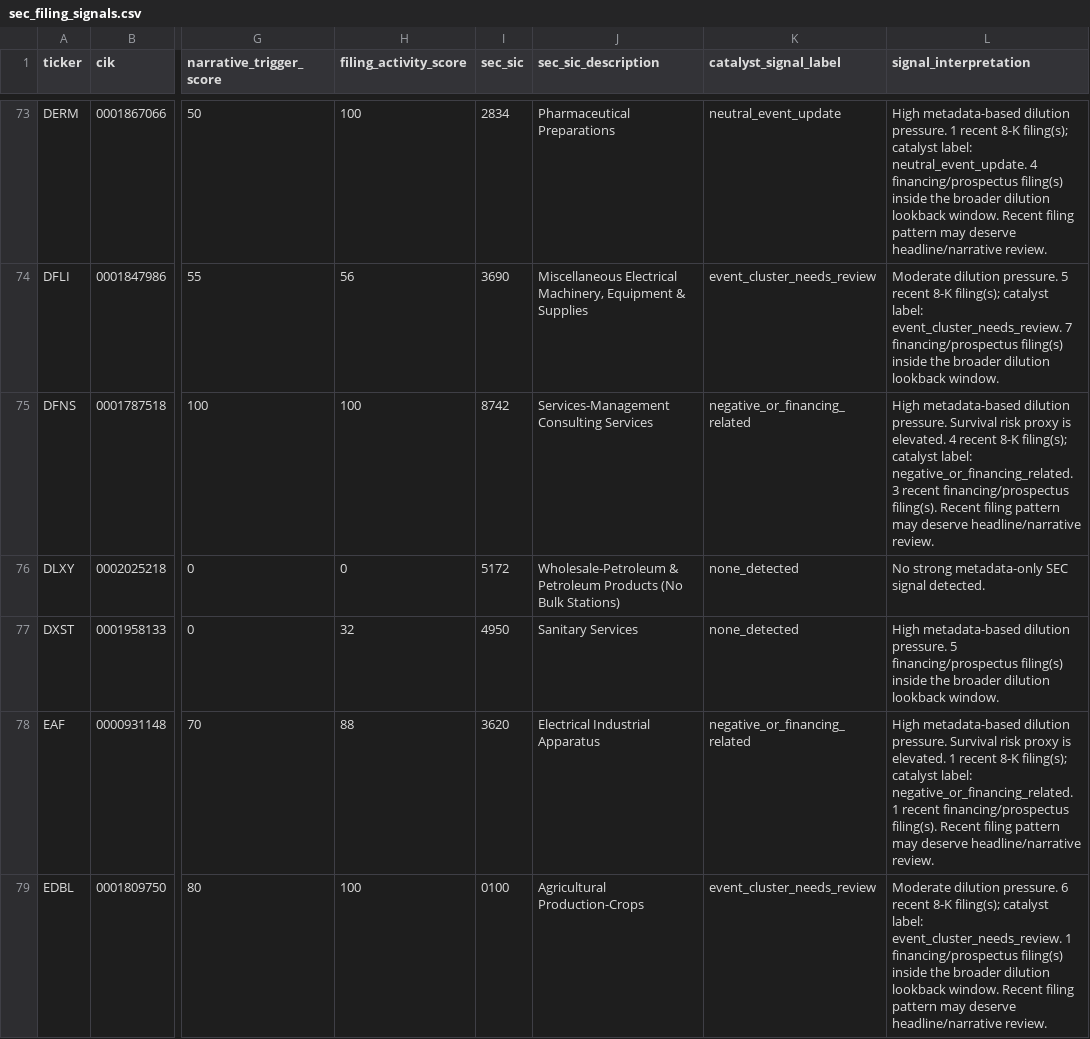
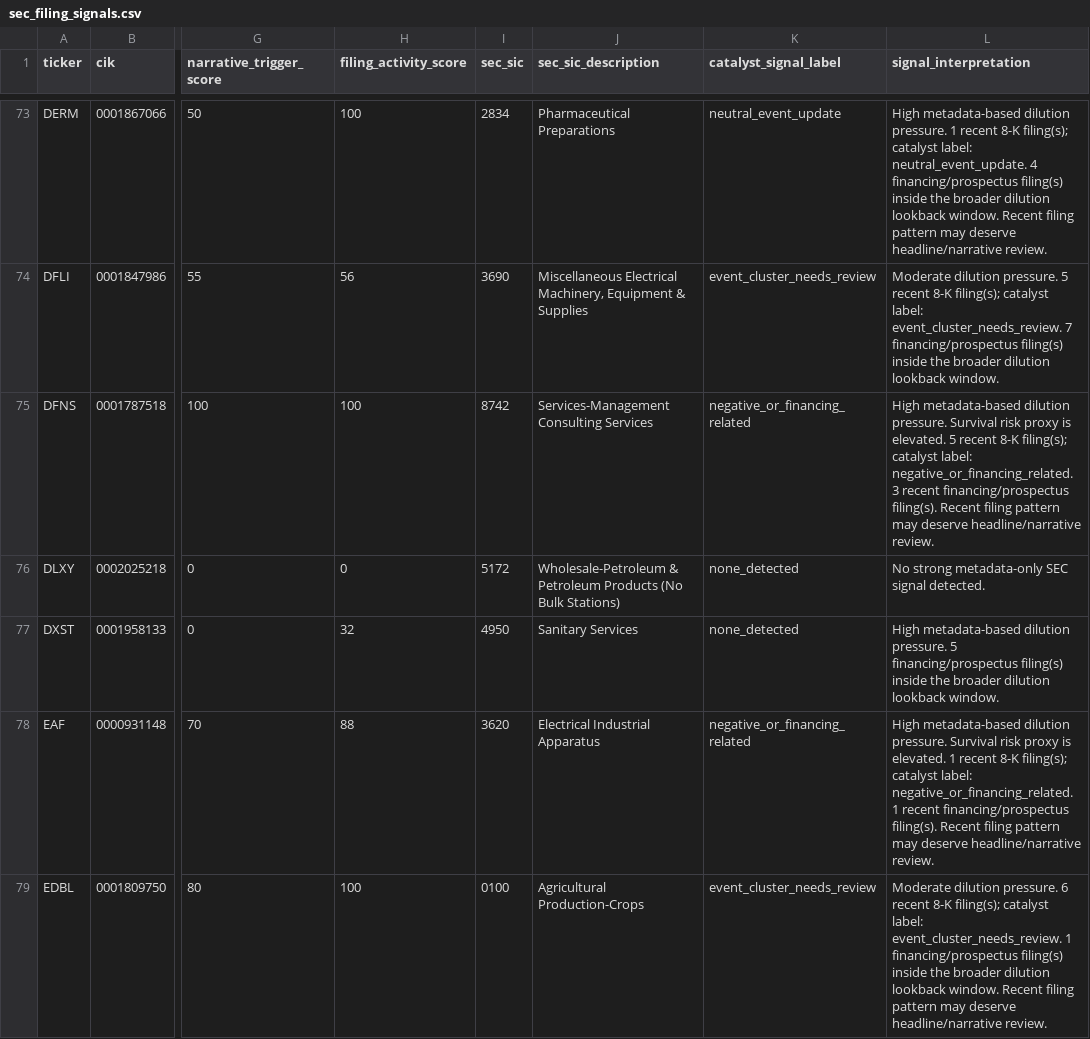
Before and after one commit to Kastnermj/mysterymachine, a CSV file: data/processed/sec_filing_signals.csv, drawn as a sheet; only a part is shown, gaps mark what is left out; the diff covers the shown part only; the diff names each change by its address in the sheet, - before the commit and + after, or states it on an @@ line.

```diff
--- a/data/processed/sec_filing_signals.csv
+++ b/data/processed/sec_filing_signals.csv
-L75 (signal_interpretation): …is elevated. 4 recent 8-K…
+L75 (signal_interpretation): …is elevated. 5 recent 8-K…
```
Also changed, not shown: 25 edited cells elsewhere in this file, data/processed/event_shocks.csv, data/processed/fundamentals_stub.csv, 11 other files.
